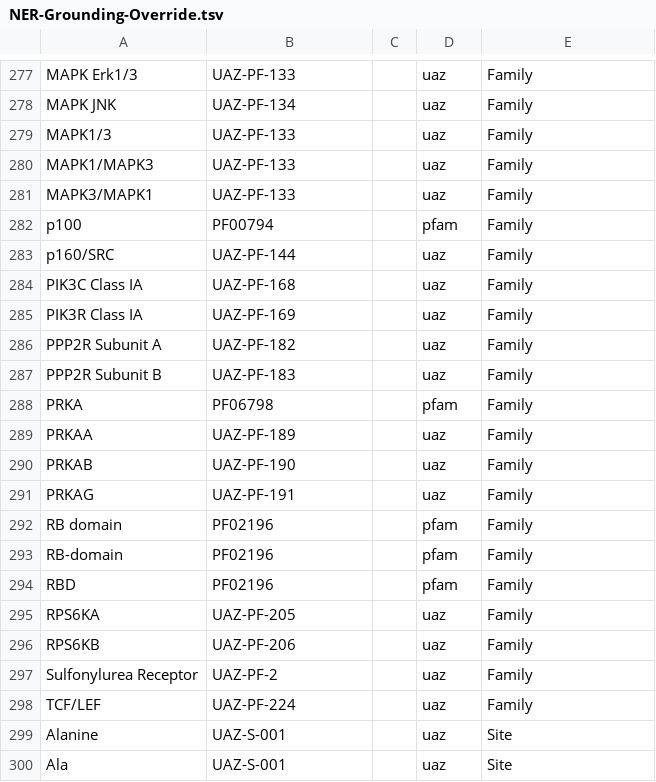
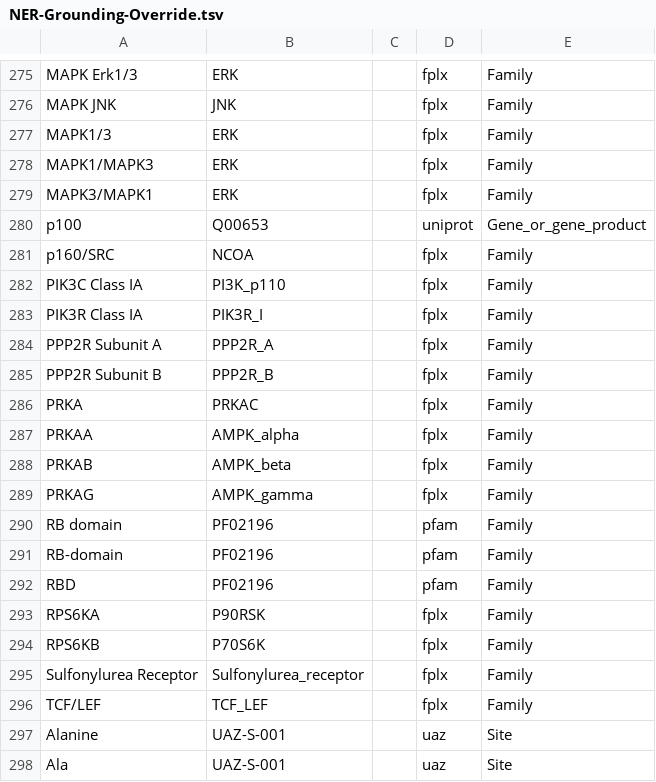
Before and after one commit to clulab/bioresources, a TSV file: src/main/resources/org/clulab/reach/kb/NER-Grounding-Override.tsv, drawn as a sheet; only a part is shown, gaps mark what is left out; addresses are those after the commit; the diff covers the shown part only; the diff names each change by its address in the sheet, - before the commit and + after, or states it on an @@ line.

```diff
--- a/src/main/resources/org/clulab/reach/kb/NER-Grounding-Override.tsv
+++ b/src/main/resources/org/clulab/reach/kb/NER-Grounding-Override.tsv
-B275: UAZ-PF-133
+B275: ERK
-D275:D279: uaz
+D275:D279: fplx
-B276: UAZ-PF-134
+B276: JNK
-B277:B279: UAZ-PF-133
+B277:B279: ERK
-B280: PF00794
+B280: Q00653
-D280: pfam
+D280: uniprot
-E280: Family
+E280: Gene_or_gene_product
-B281: UAZ-PF-144
+B281: NCOA
-D281:D285: uaz
+D281:D285: fplx
-B282: UAZ-PF-168
+B282: PI3K_p110
-B283: UAZ-PF-169
+B283: PIK3R_I
-B284: UAZ-PF-182
+B284: PPP2R_A
-B285: UAZ-PF-183
+B285: PPP2R_B
-B286: PF06798
+B286: PRKAC
-D286: pfam
+D286: fplx
-B287: UAZ-PF-189
+B287: AMPK_alpha
-D287:D289: uaz
+D287:D289: fplx
-B288: UAZ-PF-190
+B288: AMPK_beta
-B289: UAZ-PF-191
+B289: AMPK_gamma
-B293: UAZ-PF-205
+B293: P90RSK
-D293:D296: uaz
+D293:D296: fplx
-B294: UAZ-PF-206
+B294: P70S6K
-B295: UAZ-PF-2
+B295: Sulfonylurea_receptor
-B296: UAZ-PF-224
+B296: TCF_LEF
```
Also changed, not shown: 2 removed rows and 52 edited cells elsewhere in this file.
